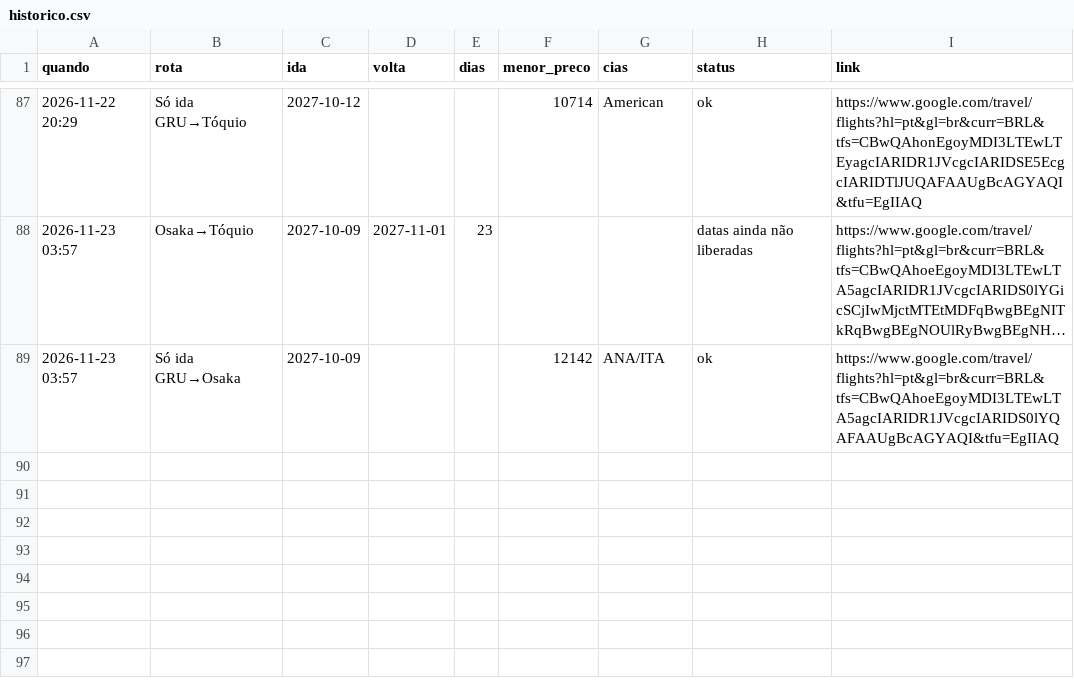
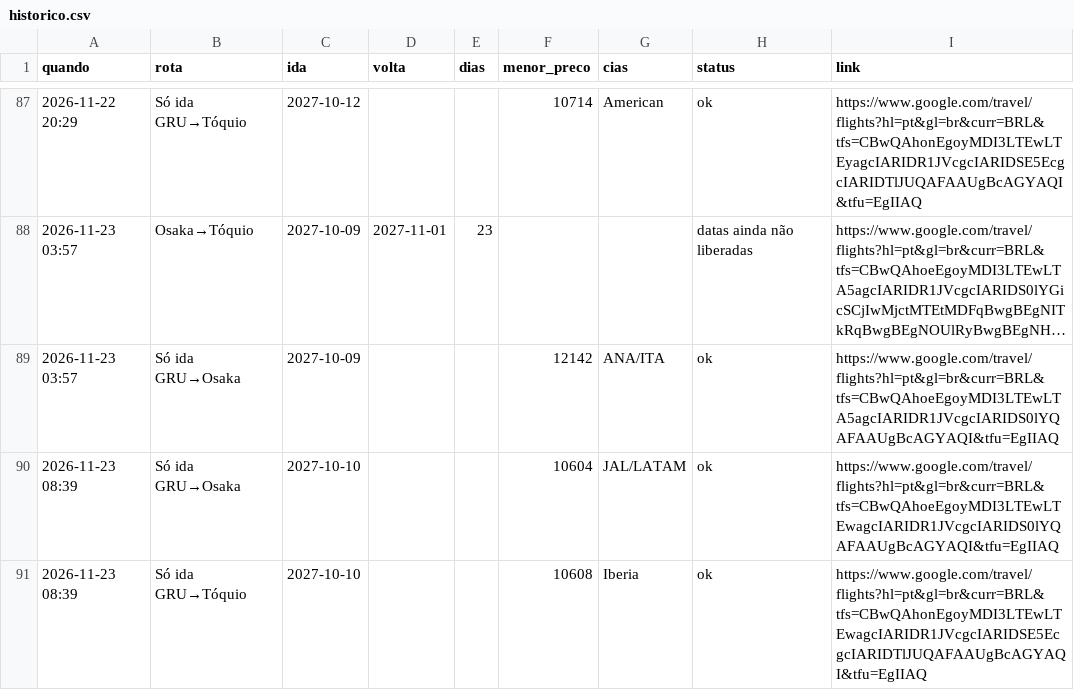
Before and after one commit to kamillabodi/robo-passagens-japao, a CSV file: data/historico.csv, drawn as a sheet; only a part is shown, gaps mark what is left out; long unchanged cells end in ….

```diff
--- a/data/historico.csv
+++ b/data/historico.csv
@@ -89 +89,3 @@ quando,rota,ida,volta,dias,menor_preco,cias,status,link
 2026-11-23 03:57,Só ida GRU→Osaka,2027-10-09,,,12142,ANA/ITA,ok,https://www.google.com/travel/flights?hl=pt&gl=br&curr=BRL&tfs=CBwQAhoeEgoyMDI3LTEwLTA5agcIARIDR1JVcgcIARIDS0lYQAFAAUgBcAGYAQI&tfu=EgIIAQ
+2026-11-23 08:39,Só ida GRU→Osaka,2027-10-10,,,10604,JAL/LATAM,ok,https://www.google.com/travel/flights?hl=pt&gl=br&curr=BRL&tfs=CBwQAhoeEgoyMDI3LTEwLTEwagcIARIDR1JVcgcIARIDS0lYQAFAAUgBcAGYAQI&tfu=EgIIAQ
+2026-11-23 08:39,Só ida GRU→Tóquio,2027-10-10,,,10608,Iberia,ok,https://www.google.com/travel/flights?hl=pt&gl=br&curr=BRL&tfs=CBwQAhonEgoyMDI3LTEwLTEwagcIARIDR1JVcgcIARIDSE5EcgcIARIDTlJUQAFAAUgBcAGYAQI&tfu=EgIIAQ
```
Also changed, not shown: 2 other files.
